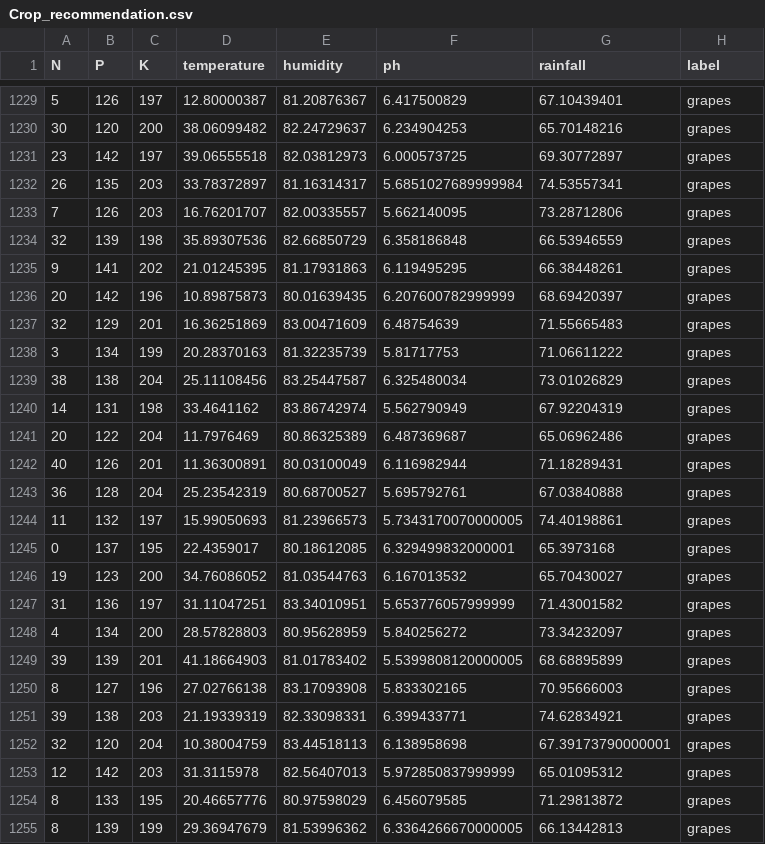
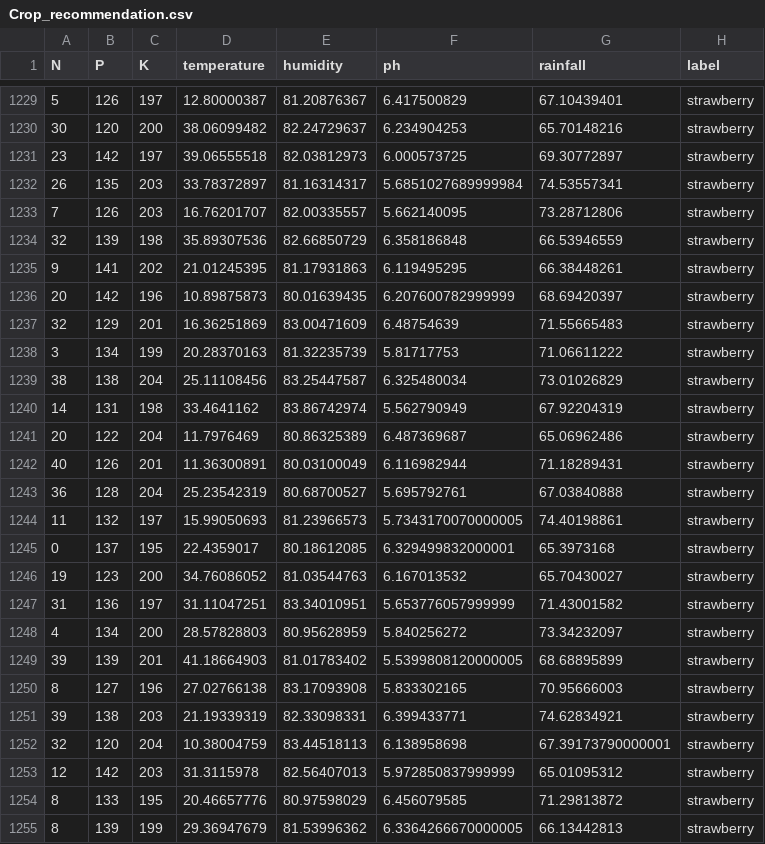
Before and after one commit to nilendu-enq/MLOps_Crops, a CSV file: dataset/Crop_recommendation.csv, drawn as a sheet; only a part is shown, gaps mark what is left out; the diff covers the shown part only.

```diff
--- a/dataset/Crop_recommendation.csv
+++ b/dataset/Crop_recommendation.csv
@@ -1229,27 +1229,27 @@ N,P,K,temperature,humidity,ph,rainfall,label
-5,126,197,12.80000387,81.20876367,6.417500829,67.10439401,grapes
-30,120,200,38.06099482,82.24729637,6.234904253,65.70148216,grapes
-23,142,197,39.06555518,82.03812973,6.000573725,69.30772897,grapes
-26,135,203,33.78372897,81.16314317,5.6851027689999984,74.53557341,grapes
-7,126,203,16.76201707,82.00335557,5.662140095,73.28712806,grapes
-32,139,198,35.89307536,82.66850729,6.358186848,66.53946559,grapes
-9,141,202,21.01245395,81.17931863,6.119495295,66.38448261,grapes
-20,142,196,10.89875873,80.01639435,6.207600782999999,68.69420397,grapes
-32,129,201,16.36251869,83.00471609,6.48754639,71.55665483,grapes
-3,134,199,20.28370163,81.32235739,5.81717753,71.06611222,grapes
-38,138,204,25.11108456,83.25447587,6.325480034,73.01026829,grapes
-14,131,198,33.4641162,83.86742974,5.562790949,67.92204319,grapes
-20,122,204,11.7976469,80.86325389,6.487369687,65.06962486,grapes
-40,126,201,11.36300891,80.03100049,6.116982944,71.18289431,grapes
-36,128,204,25.23542319,80.68700527,5.695792761,67.03840888,grapes
-11,132,197,15.99050693,81.23966573,5.7343170070000005,74.40198861,grapes
-0,137,195,22.4359017,80.18612085,6.329499832000001,65.3973168,grapes
-19,123,200,34.76086052,81.03544763,6.167013532,65.70430027,grapes
-31,136,197,31.11047251,83.34010951,5.653776057999999,71.43001582,grapes
-4,134,200,28.57828803,80.95628959,5.840256272,73.34232097,grapes
-39,139,201,41.18664903,81.01783402,5.5399808120000005,68.68895899,grapes
-8,127,196,27.02766138,83.17093908,5.833302165,70.95666003,grapes
-39,138,203,21.19339319,82.33098331,6.399433771,74.62834921,grapes
-32,120,204,10.38004759,83.44518113,6.138958698,67.39173790000001,grapes
-12,142,203,31.3115978,82.56407013,5.972850837999999,65.01095312,grapes
-8,133,195,20.46657776,80.97598029,6.456079585,71.29813872,grapes
-8,139,199,29.36947679,81.53996362,6.3364266670000005,66.13442813,grapes
+5,126,197,12.80000387,81.20876367,6.417500829,67.10439401,strawberry
+30,120,200,38.06099482,82.24729637,6.234904253,65.70148216,strawberry
+23,142,197,39.06555518,82.03812973,6.000573725,69.30772897,strawberry
+26,135,203,33.78372897,81.16314317,5.6851027689999984,74.53557341,strawberry
+7,126,203,16.76201707,82.00335557,5.662140095,73.28712806,strawberry
+32,139,198,35.89307536,82.66850729,6.358186848,66.53946559,strawberry
+9,141,202,21.01245395,81.17931863,6.119495295,66.38448261,strawberry
+20,142,196,10.89875873,80.01639435,6.207600782999999,68.69420397,strawberry
+32,129,201,16.36251869,83.00471609,6.48754639,71.55665483,strawberry
+3,134,199,20.28370163,81.32235739,5.81717753,71.06611222,strawberry
+38,138,204,25.11108456,83.25447587,6.325480034,73.01026829,strawberry
+14,131,198,33.4641162,83.86742974,5.562790949,67.92204319,strawberry
+20,122,204,11.7976469,80.86325389,6.487369687,65.06962486,strawberry
+40,126,201,11.36300891,80.03100049,6.116982944,71.18289431,strawberry
+36,128,204,25.23542319,80.68700527,5.695792761,67.03840888,strawberry
+11,132,197,15.99050693,81.23966573,5.7343170070000005,74.40198861,strawberry
+0,137,195,22.4359017,80.18612085,6.329499832000001,65.3973168,strawberry
+19,123,200,34.76086052,81.03544763,6.167013532,65.70430027,strawberry
+31,136,197,31.11047251,83.34010951,5.653776057999999,71.43001582,strawberry
+4,134,200,28.57828803,80.95628959,5.840256272,73.34232097,strawberry
+39,139,201,41.18664903,81.01783402,5.5399808120000005,68.68895899,strawberry
+8,127,196,27.02766138,83.17093908,5.833302165,70.95666003,strawberry
+39,138,203,21.19339319,82.33098331,6.399433771,74.62834921,strawberry
+32,120,204,10.38004759,83.44518113,6.138958698,67.39173790000001,strawberry
+12,142,203,31.3115978,82.56407013,5.972850837999999,65.01095312,strawberry
+8,133,195,20.46657776,80.97598029,6.456079585,71.29813872,strawberry
+8,139,199,29.36947679,81.53996362,6.3364266670000005,66.13442813,strawberry
```
Also changed, not shown: 1 removed row and 73 edited cells elsewhere in this file, 2 other files.
